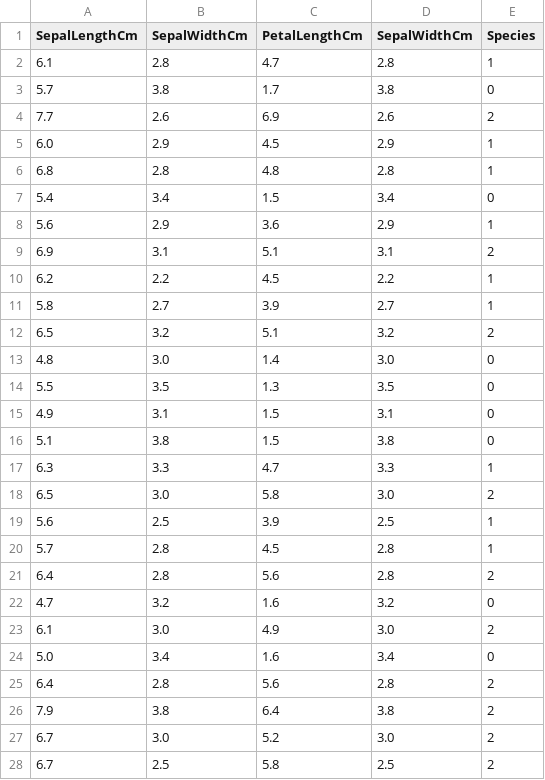
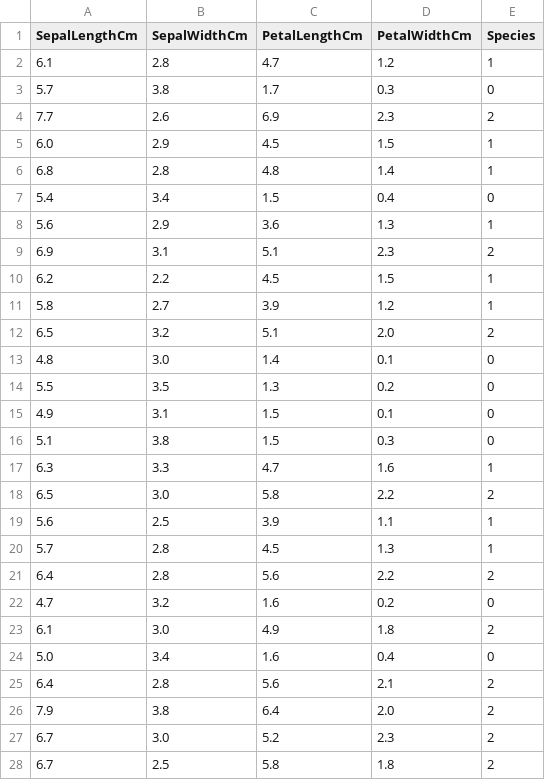
Before and after one commit to Achala1920/SPAAssignment2-Group5, a CSV file: iris_test.csv, drawn as a sheet; only a part is shown; the diff covers the shown part only.

```diff
--- a/iris_test.csv
+++ b/iris_test.csv
@@ -1,28 +1,28 @@
-SepalLengthCm,SepalWidthCm,PetalLengthCm,SepalWidthCm,Species
-6.1,2.8,4.7,2.8,1
-5.7,3.8,1.7,3.8,0
-7.7,2.6,6.9,2.6,2
-6.0,2.9,4.5,2.9,1
-6.8,2.8,4.8,2.8,1
-5.4,3.4,1.5,3.4,0
-5.6,2.9,3.6,2.9,1
-6.9,3.1,5.1,3.1,2
-6.2,2.2,4.5,2.2,1
-5.8,2.7,3.9,2.7,1
-6.5,3.2,5.1,3.2,2
-4.8,3.0,1.4,3.0,0
-5.5,3.5,1.3,3.5,0
-4.9,3.1,1.5,3.1,0
-5.1,3.8,1.5,3.8,0
-6.3,3.3,4.7,3.3,1
-6.5,3.0,5.8,3.0,2
-5.6,2.5,3.9,2.5,1
-5.7,2.8,4.5,2.8,1
-6.4,2.8,5.6,2.8,2
-4.7,3.2,1.6,3.2,0
-6.1,3.0,4.9,3.0,2
-5.0,3.4,1.6,3.4,0
-6.4,2.8,5.6,2.8,2
-7.9,3.8,6.4,3.8,2
-6.7,3.0,5.2,3.0,2
-6.7,2.5,5.8,2.5,2
+SepalLengthCm,SepalWidthCm,PetalLengthCm,PetalWidthCm,Species
+6.1,2.8,4.7,1.2,1
+5.7,3.8,1.7,0.3,0
+7.7,2.6,6.9,2.3,2
+6.0,2.9,4.5,1.5,1
+6.8,2.8,4.8,1.4,1
+5.4,3.4,1.5,0.4,0
+5.6,2.9,3.6,1.3,1
+6.9,3.1,5.1,2.3,2
+6.2,2.2,4.5,1.5,1
+5.8,2.7,3.9,1.2,1
+6.5,3.2,5.1,2.0,2
+4.8,3.0,1.4,0.1,0
+5.5,3.5,1.3,0.2,0
+4.9,3.1,1.5,0.1,0
+5.1,3.8,1.5,0.3,0
+6.3,3.3,4.7,1.6,1
+6.5,3.0,5.8,2.2,2
+5.6,2.5,3.9,1.1,1
+5.7,2.8,4.5,1.3,1
+6.4,2.8,5.6,2.2,2
+4.7,3.2,1.6,0.2,0
+6.1,3.0,4.9,1.8,2
+5.0,3.4,1.6,0.4,0
+6.4,2.8,5.6,2.1,2
+7.9,3.8,6.4,2.0,2
+6.7,3.0,5.2,2.3,2
+6.7,2.5,5.8,1.8,2
```
Also changed, not shown: 18 edited cells elsewhere in this file, iris_train.csv, 2 other files.
